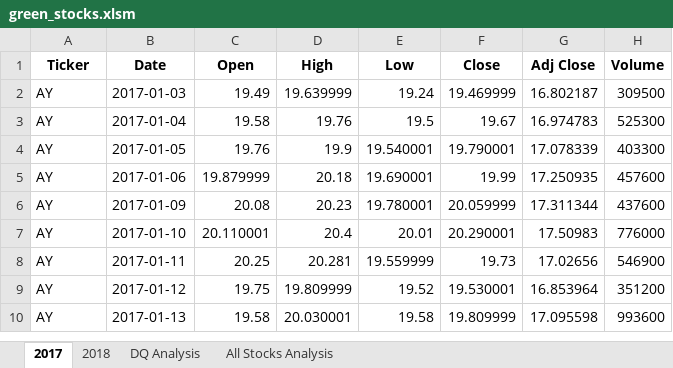
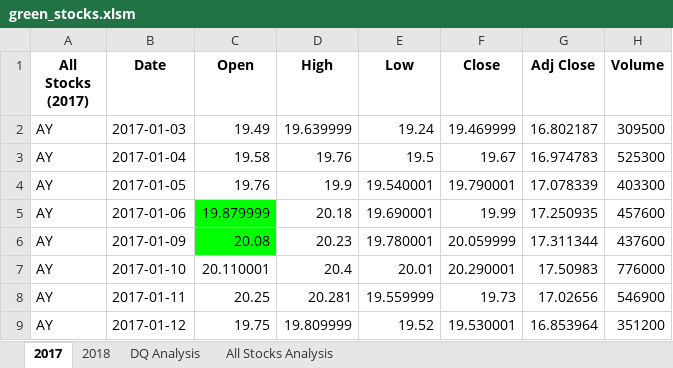
Before and after one commit to rindneremily/stock--analysis, an Excel workbook: green_stocks.xlsm, sheet 2017, drawn as a sheet; only a part is shown; the shorter side is filled out with more unchanged rows; values as stored, in another font and other column widths than the file's, no borders; the diff names each change by its address in the sheet, - before the commit and + after, or states it on an @@ line.

Commit message:
Add files via upload

```diff
--- a/green_stocks.xlsm (sheet 2017)
+++ b/green_stocks.xlsm (sheet 2017)
-A1: Ticker
+A1: All Stocks (2017)
-C5:C6 fill: none
+C5:C6 fill: #00FF00
```
Also changed, not shown: sheet All Stocks Analysis, charts or pictures.
